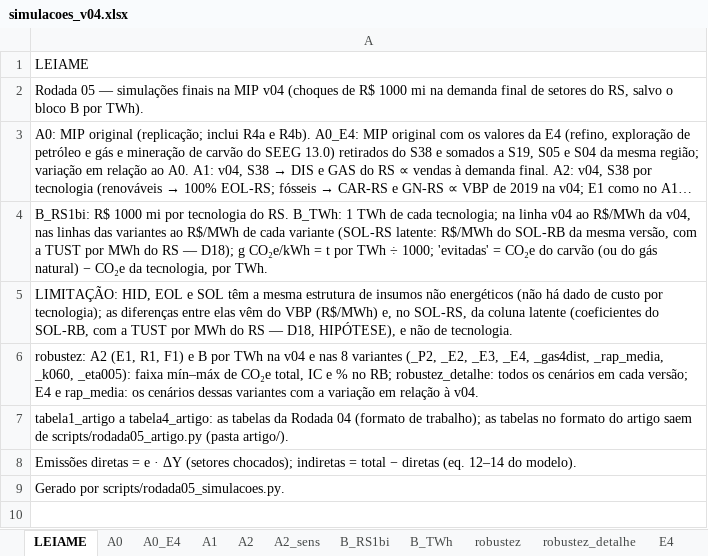
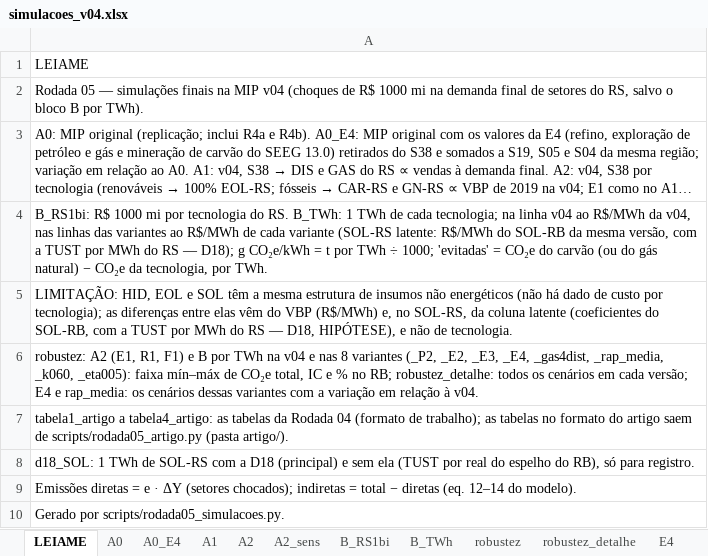
Before and after one commit to FranciscoArejano/MIP-desagregacao, an Excel workbook: resultados/rodada05/simulacoes_v04.xlsx, sheet LEIAME, drawn as a sheet; long unchanged cells end in …; values as stored, in another font and other column widths than the file's, no borders; the diff names each change by its address in the sheet, - before the commit and + after, or states it on an @@ line.

```diff
--- a/resultados/rodada05/simulacoes_v04.xlsx (sheet LEIAME)
+++ b/resultados/rodada05/simulacoes_v04.xlsx (sheet LEIAME)
+row 8: d18_SOL: 1 TWh de SOL-RS com a D18 (principal) e sem ela (TUST por real do espelho do RB), só para registro.
```
Also changed, not shown: other sheet tabs, artigo/tabelas/tabelas_artigo.xlsx, 8 other files.
